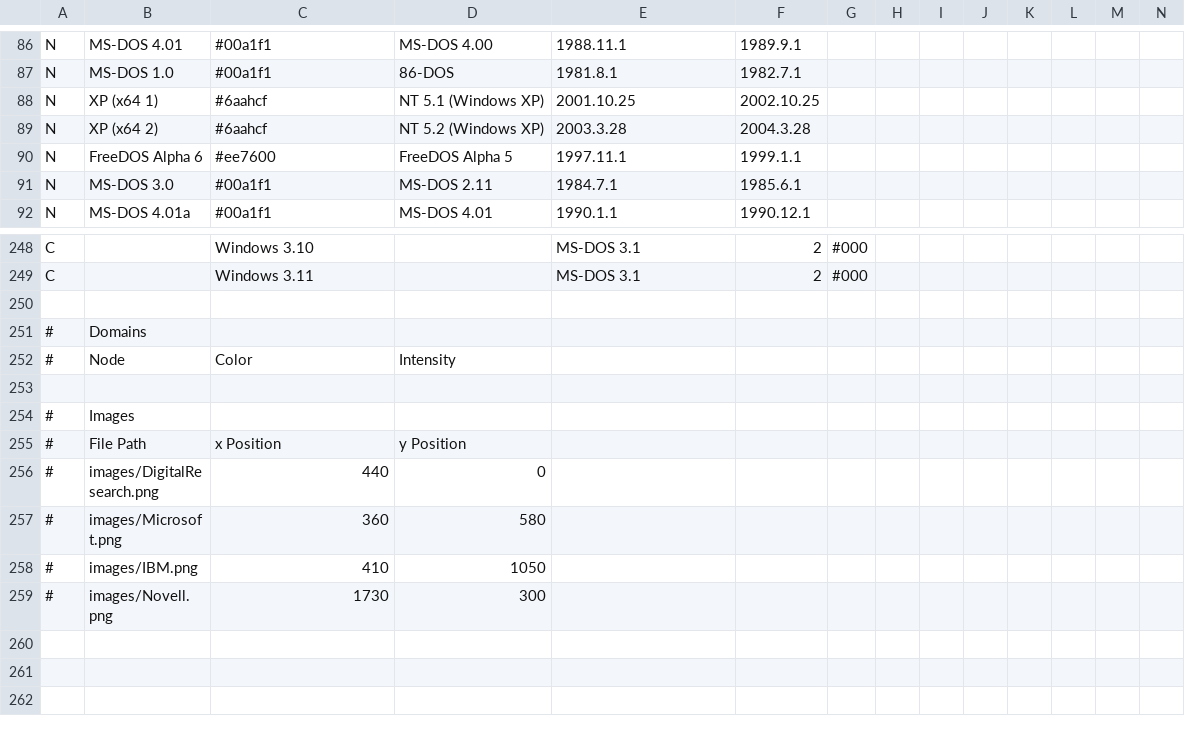
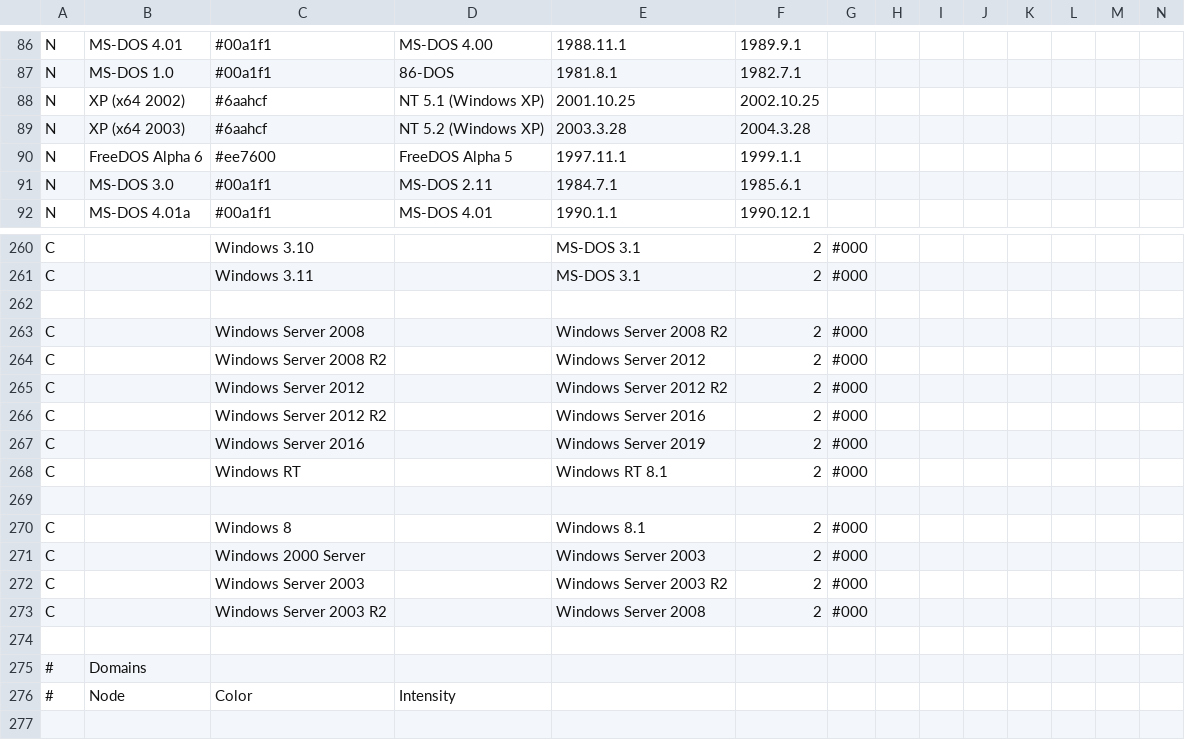
Before and after one commit to B13rg/Projects, a CSV file: Dos Lineage Cladogram/gldt.csv, drawn as a sheet; only a part is shown, gaps mark what is left out; the shorter side is filled out with more unchanged rows; rows hold the shown columns only; the diff covers the shown part only; the diff names each change by its address in the sheet, - before the commit and + after, or states it on an @@ line.

Commit message:
More windows editions

```diff
--- a/Dos Lineage Cladogram/gldt.csv
+++ b/Dos Lineage Cladogram/gldt.csv
-B88: XP (x64 1)
+B88: XP (x64 2002)
-B89: XP (x64 2)
+B89: XP (x64 2003)
+row 262: (empty)
+row 263: C |  | Windows Server 2008 |  | Windows Server 2008 R2 | 2 | #000
+row 264: C |  | Windows Server 2008 R2 |  | Windows Server 2012 | 2 | #000
+row 265: C |  | Windows Server 2012 |  | Windows Server 2012 R2 | 2 | #000
+row 266: C |  | Windows Server 2012 R2 |  | Windows Server 2016 | 2 | #000
+row 267: C |  | Windows Server 2016 |  | Windows Server 2019 | 2 | #000
+row 268: C |  | Windows RT |  | Windows RT 8.1 | 2 | #000
+row 269: (empty)
+row 270: C |  | Windows 8 |  | Windows 8.1 | 2 | #000
+row 271: C |  | Windows 2000 Server |  | Windows Server 2003 | 2 | #000
+row 272: C |  | Windows Server 2003 |  | Windows Server 2003 R2 | 2 | #000
+row 273: C |  | Windows Server 2003 R2 |  | Windows Server 2008 | 2 | #000
```
Also changed, not shown: 17 added rows, 5 removed rows and 5 edited cells elsewhere in this file, 3 other files.
